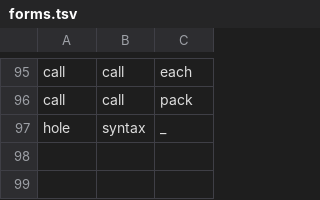
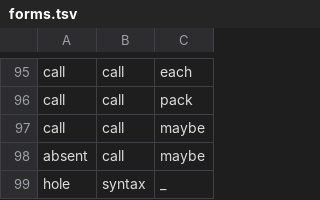
Before and after one commit to aontu-lang/aontu, a TSV file: spec/forms.tsv, drawn as a sheet; only a part is shown, gaps mark what is left out.

```diff
--- a/spec/forms.tsv
+++ b/spec/forms.tsv
@@ -96,2 +96,4 @@ call	call	each
 call	call	pack
+call	call	maybe
+absent	call	maybe
 hole	syntax	_
```
Also changed, not shown: 13 other files.
